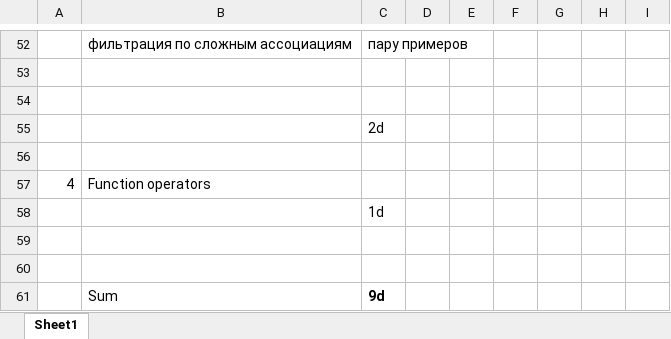
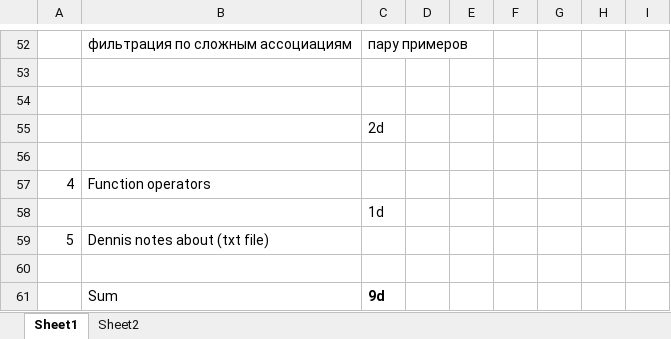
Before and after one commit to AndreyKozhevnikov/CriteriaOperators, an Excel workbook: Plan.xlsx, sheet Sheet1, drawn as a sheet; only a part is shown, gaps mark what is left out; values as stored, in another font and other column widths than the file's, no borders; the diff names each change by its address in the sheet, - before the commit and + after, or states it on an @@ line.

```diff
--- a/Plan.xlsx (sheet Sheet1)
+++ b/Plan.xlsx (sheet Sheet1)
+sheet tab: Sheet2
-row 59: (empty)
+row 59: 5 | Dennis notes about (txt file)
```
Also changed, not shown: 4 other files.
